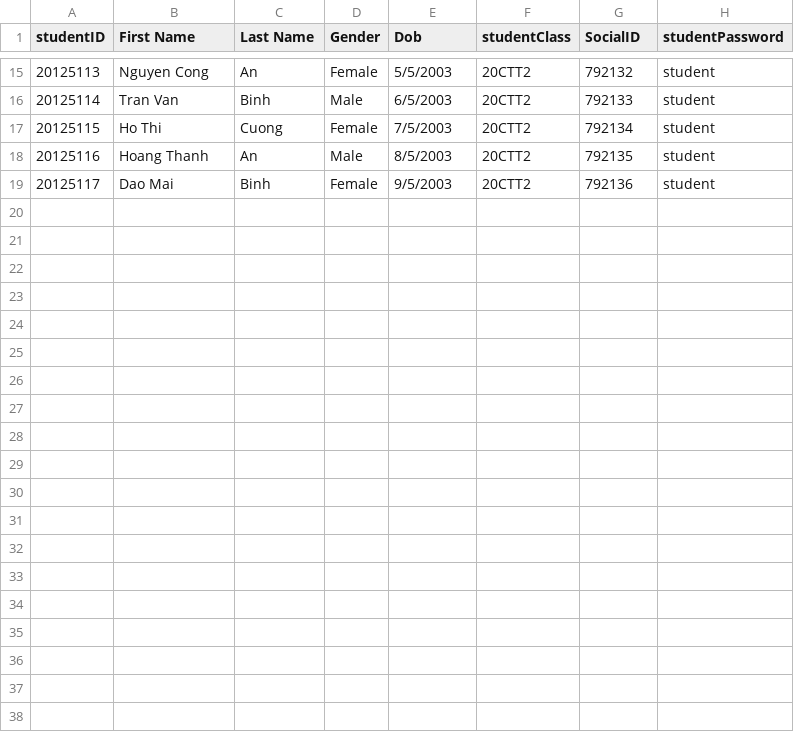
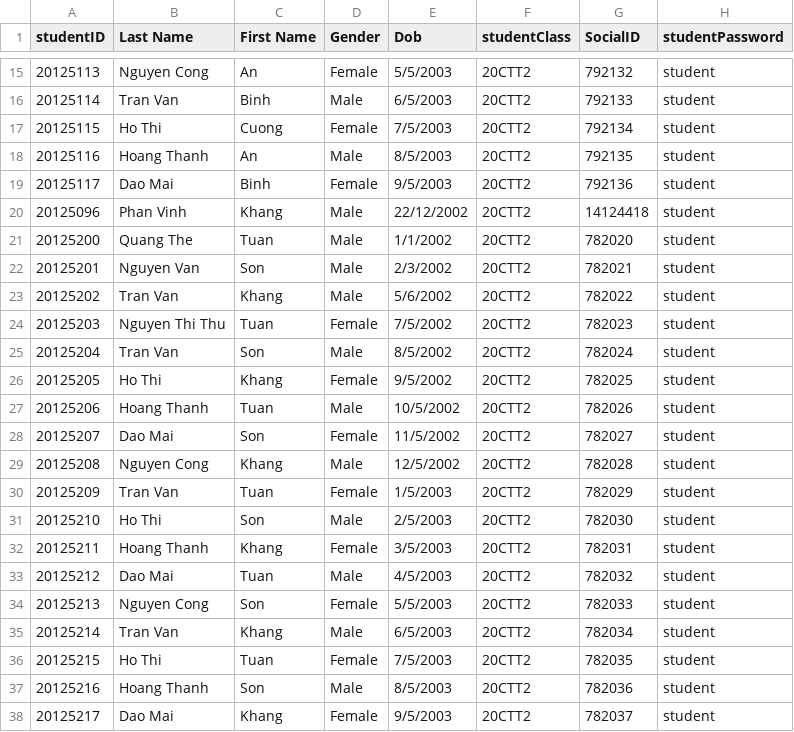
Before and after one commit to hiimkhang/Student-Management-System, a CSV file: Project_CS/Project_CS/2020_2021_20CTT2.csv, drawn as a sheet; only a part is shown, gaps mark what is left out; the diff names each change by its address in the sheet, - before the commit and + after, or states it on an @@ line.

```diff
--- a/Project_CS/Project_CS/2020_2021_20CTT2.csv
+++ b/Project_CS/Project_CS/2020_2021_20CTT2.csv
-B1: First Name
+B1: Last Name
-C1: Last Name
+C1: First Name
+row 20: 20125096 | Phan Vinh | Khang | Male | 22/12/2002 | 20CTT2 | 14124418 | student
+row 21: 20125200 | Quang The | Tuan | Male | 1/1/2002 | 20CTT2 | 782020 | student
+row 22: 20125201 | Nguyen Van | Son | Male | 2/3/2002 | 20CTT2 | 782021 | student
+row 23: 20125202 | Tran Van | Khang | Male | 5/6/2002 | 20CTT2 | 782022 | student
+row 24: 20125203 | Nguyen Thi Thu | Tuan | Female | 7/5/2002 | 20CTT2 | 782023 | student
+row 25: 20125204 | Tran Van | Son | Male | 8/5/2002 | 20CTT2 | 782024 | student
+row 26: 20125205 | Ho Thi | Khang | Female | 9/5/2002 | 20CTT2 | 782025 | student
+row 27: 20125206 | Hoang Thanh | Tuan | Male | 10/5/2002 | 20CTT2 | 782026 | student
+row 28: 20125207 | Dao Mai | Son | Female | 11/5/2002 | 20CTT2 | 782027 | student
+row 29: 20125208 | Nguyen Cong | Khang | Male | 12/5/2002 | 20CTT2 | 782028 | student
+row 30: 20125209 | Tran Van | Tuan | Female | 1/5/2003 | 20CTT2 | 782029 | student
+row 31: 20125210 | Ho Thi | Son | Male | 2/5/2003 | 20CTT2 | 782030 | student
+row 32: 20125211 | Hoang Thanh | Khang | Female | 3/5/2003 | 20CTT2 | 782031 | student
+row 33: 20125212 | Dao Mai | Tuan | Male | 4/5/2003 | 20CTT2 | 782032 | student
+row 34: 20125213 | Nguyen Cong | Son | Female | 5/5/2003 | 20CTT2 | 782033 | student
+row 35: 20125214 | Tran Van | Khang | Male | 6/5/2003 | 20CTT2 | 782034 | student
+row 36: 20125215 | Ho Thi | Tuan | Female | 7/5/2003 | 20CTT2 | 782035 | student
+row 37: 20125216 | Hoang Thanh | Son | Male | 8/5/2003 | 20CTT2 | 782036 | student
+row 38: 20125217 | Dao Mai | Khang | Female | 9/5/2003 | 20CTT2 | 782037 | student
```
Also changed, not shown: Project_CS/Project_CS/Student.csv, 17 other files.
